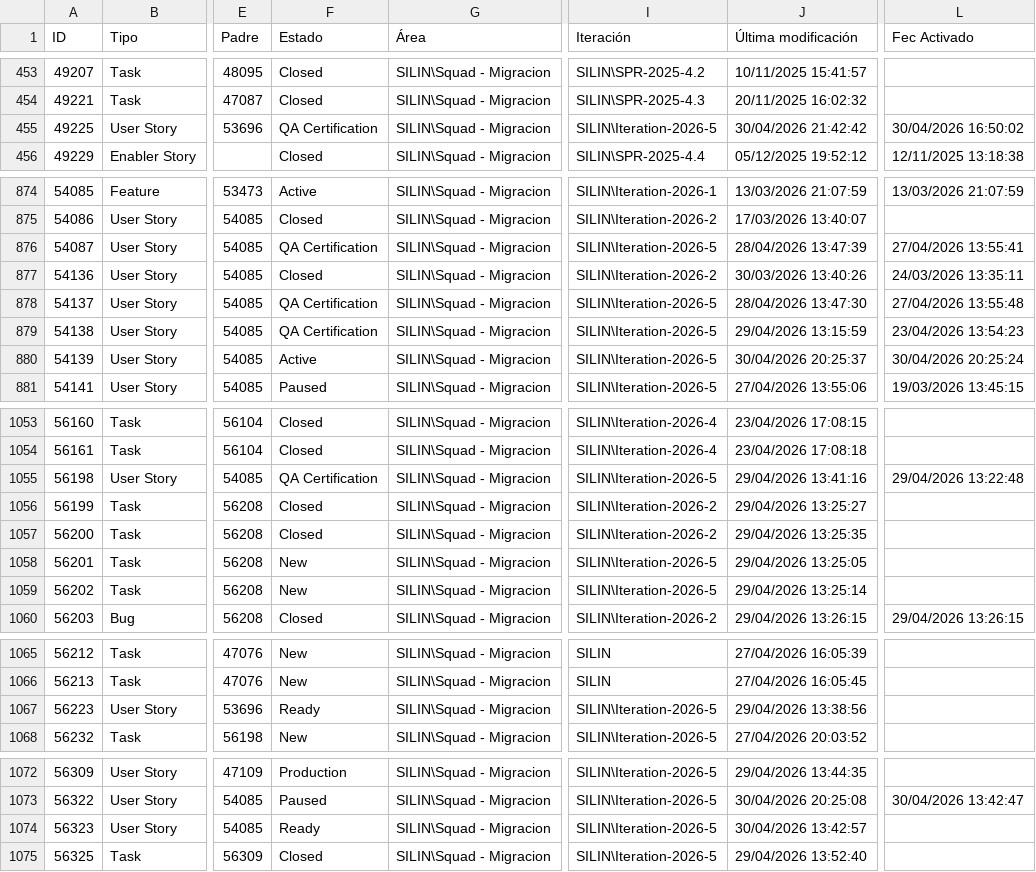
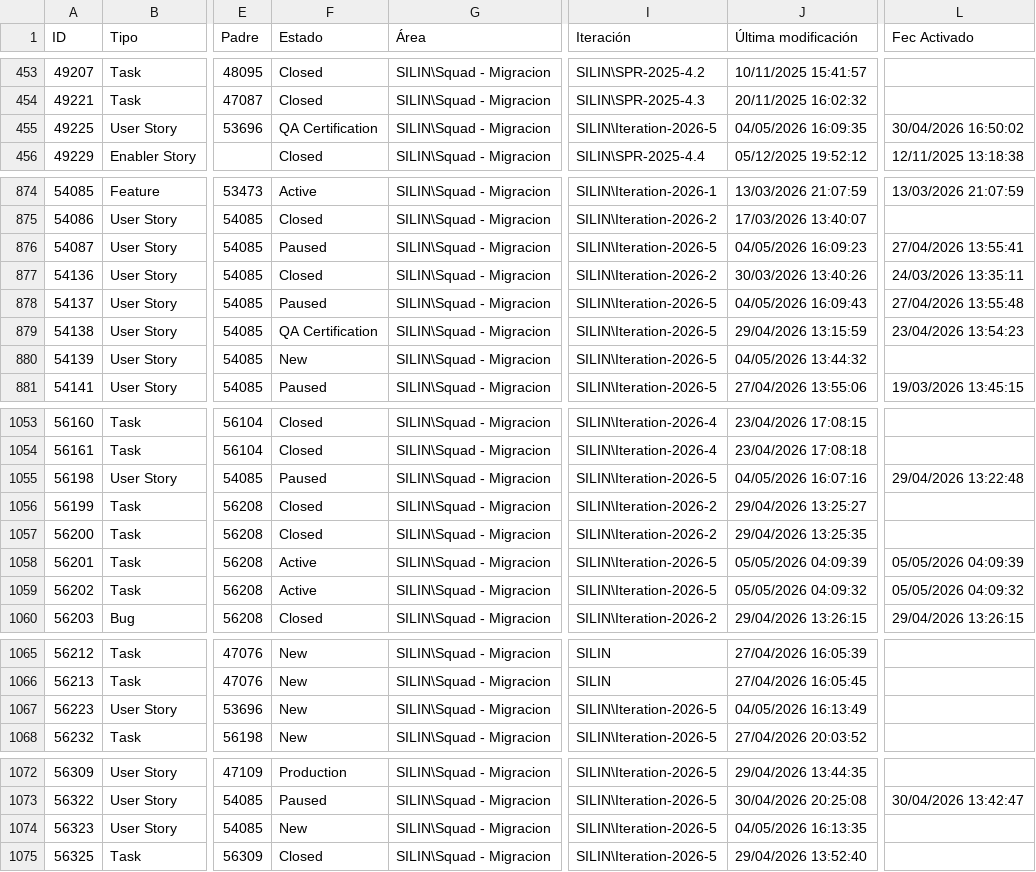
Before and after one commit to alisonfernandau-source/azure-insights-data-, a CSV file: src/data/user_stories.csv, drawn as a sheet; only a part is shown, gaps mark what is left out; the diff covers the shown part only; the diff names each change by its address in the sheet, - before the commit and + after, or states it on an @@ line.

```diff
--- a/src/data/user_stories.csv
+++ b/src/data/user_stories.csv
-J455 (Última modificación): 30/04/2026 21:42:42
+J455 (Última modificación): 04/05/2026 16:09:35
-F876 (Estado): QA Certification
+F876 (Estado): Paused
-J876 (Última modificación): 28/04/2026 13:47:39
+J876 (Última modificación): 04/05/2026 16:09:23
-F878 (Estado): QA Certification
+F878 (Estado): Paused
-J878 (Última modificación): 28/04/2026 13:47:30
+J878 (Última modificación): 04/05/2026 16:09:43
-F880 (Estado): Active
+F880 (Estado): New
-J880 (Última modificación): 30/04/2026 20:25:37
+J880 (Última modificación): 04/05/2026 13:44:32
-L880 (Fec Activado): 30/04/2026 20:25:24
+L880 (Fec Activado): (empty)
-F1055 (Estado): QA Certification
+F1055 (Estado): Paused
-J1055 (Última modificación): 29/04/2026 13:41:16
+J1055 (Última modificación): 04/05/2026 16:07:16
-F1058:F1059 (Estado): New
+F1058:F1059 (Estado): Active
-J1058 (Última modificación): 29/04/2026 13:25:05
+J1058 (Última modificación): 05/05/2026 04:09:39
-L1058 (Fec Activado): (empty)
+L1058 (Fec Activado): 05/05/2026 04:09:39
-J1059 (Última modificación): 29/04/2026 13:25:14
+J1059 (Última modificación): 05/05/2026 04:09:32
-L1059 (Fec Activado): (empty)
+L1059 (Fec Activado): 05/05/2026 04:09:32
-F1067 (Estado): Ready
+F1067 (Estado): New
-J1067 (Última modificación): 29/04/2026 13:38:56
+J1067 (Última modificación): 04/05/2026 16:13:49
-F1074 (Estado): Ready
+F1074 (Estado): New
-J1074 (Última modificación): 30/04/2026 13:42:57
+J1074 (Última modificación): 04/05/2026 16:13:35
```
Also changed, not shown: 4 added rows and 21 edited cells elsewhere in this file, src/data/feature_snapshot_history.csv, 1 other file.
